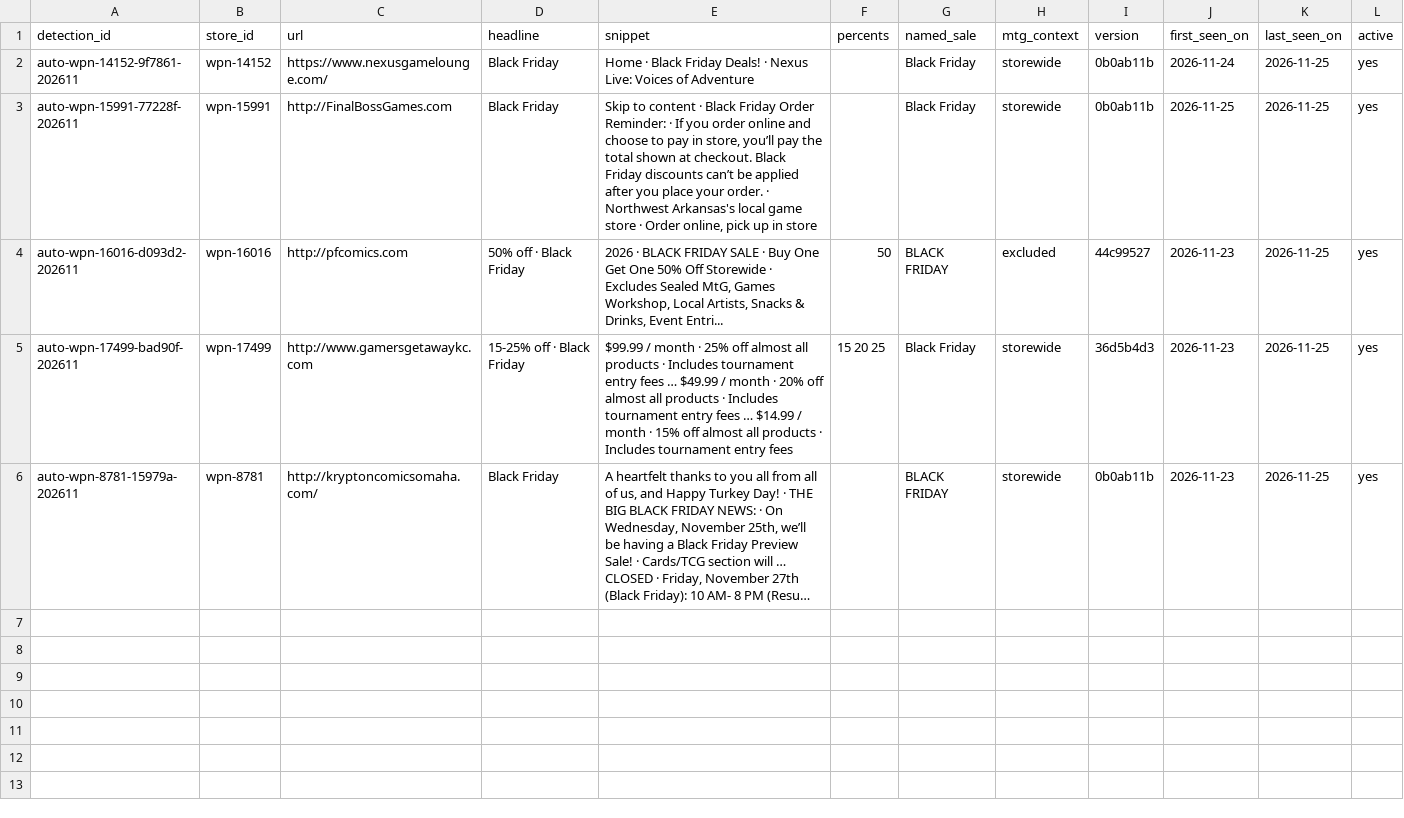
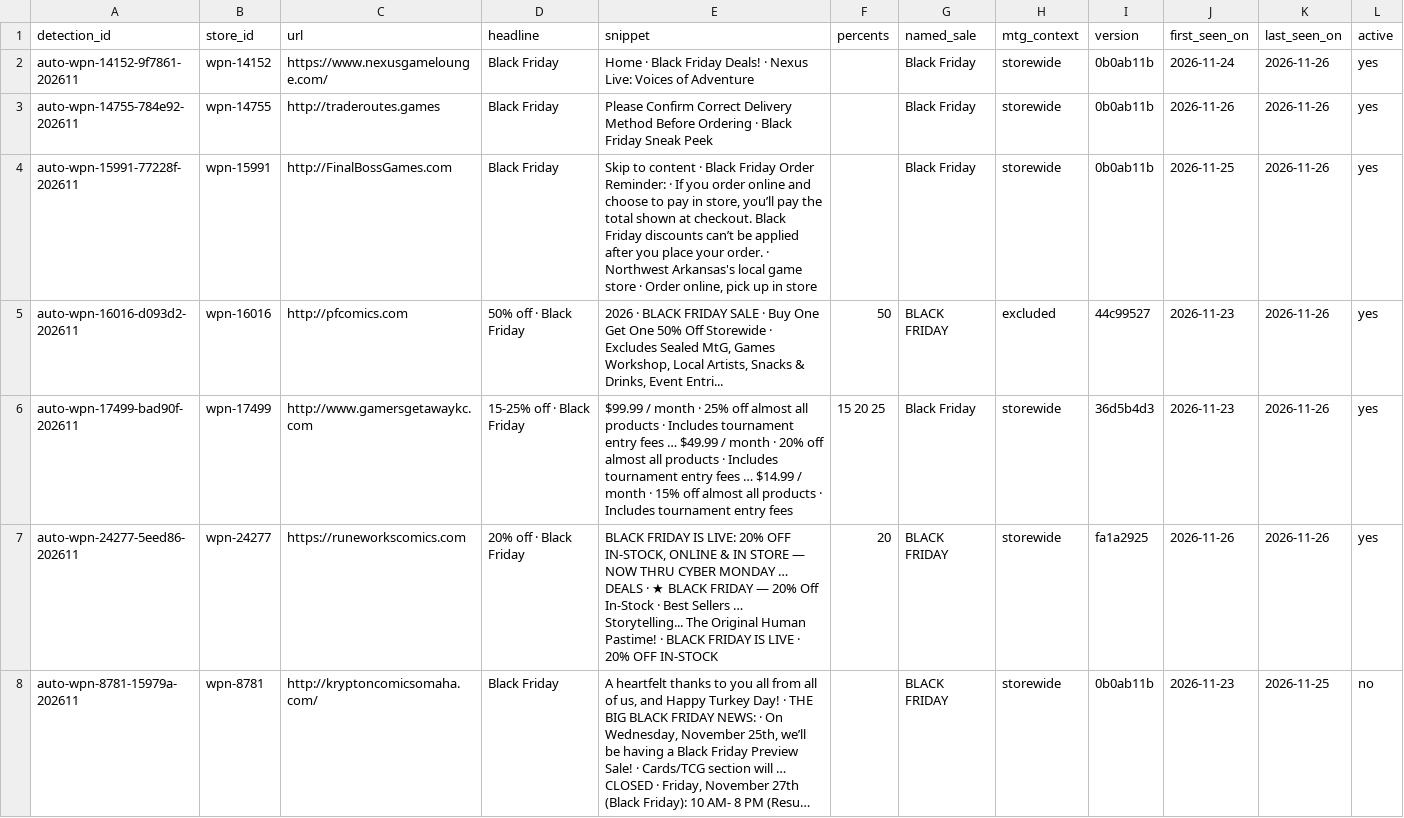
Before and after one commit to dlockar1mtg/MTGRetailSaleTracker, a CSV file: registry/auto/detections.csv, drawn as a sheet; long unchanged cells end in …; addresses are those after the commit; the diff names each change by its address in the sheet, - before the commit and + after, or states it on an @@ line.

```diff
--- a/registry/auto/detections.csv
+++ b/registry/auto/detections.csv
-K2 (last_seen_on): 2026-11-25
+K2 (last_seen_on): 2026-11-26
+row 3: auto-wpn-14755-784e92-202611 | wpn-14755 | http://traderoutes.games | Black Friday | Please Confirm Correct Delivery Method Before Ordering · Black Friday Sneak Peek |  | Black Friday | storewide | 0b0ab11b | 2026-11-26 | 2026-11-26 | yes
-K4:K6 (last_seen_on): 2026-11-25
+K4:K6 (last_seen_on): 2026-11-26
+row 7: auto-wpn-24277-5eed86-202611 | wpn-24277 | https://runeworkscomics.com | 20% off · Black Friday | BLACK FRIDAY IS LIVE: 20% OFF IN-STOCK, ONLINE & IN STORE — NOW THRU CYBER MONDAY … DEALS · ★ BLACK FRIDAY — 20% Off In-Stock · Best Sellers … Storytelling... The Original Human Pastime! · BLACK FRIDAY IS LIVE · 20% OFF IN-STOCK | 20 | BLACK FRIDAY | storewide | fa1a2925 | 2026-11-26 | 2026-11-26 | yes
-L8 (active): yes
+L8 (active): no
```
Also changed, not shown: registry/auto/checks.csv, 1 other file.
